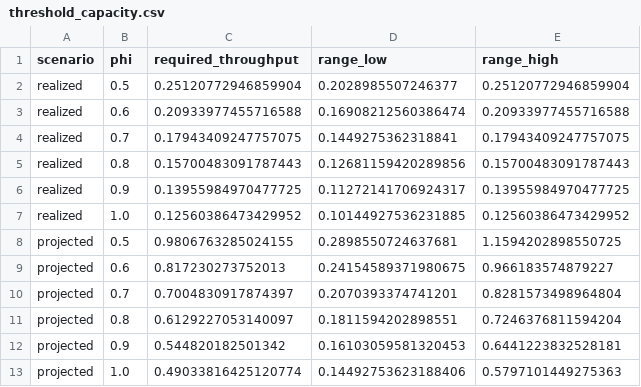
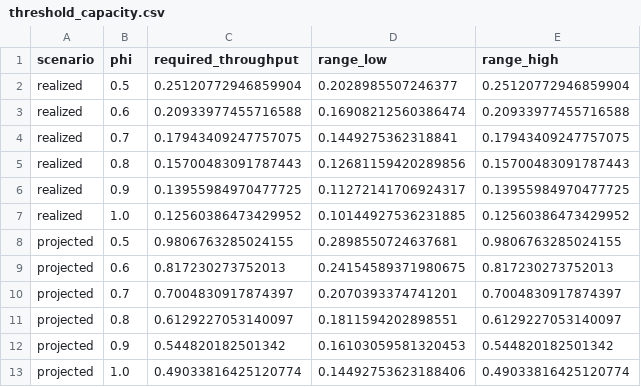
Before and after one commit to sanjaybasu/clinical-ai-primary-care-threshold, a CSV file: results/threshold_capacity.csv, drawn as a sheet.

```diff
--- a/results/threshold_capacity.csv
+++ b/results/threshold_capacity.csv
@@ -7,7 +7,7 @@ realized,0.9,0.13955984970477725,0.11272141706924317,0.13955984970477725
 realized,1.0,0.12560386473429952,0.10144927536231885,0.12560386473429952
-projected,0.5,0.9806763285024155,0.2898550724637681,1.1594202898550725
-projected,0.6,0.817230273752013,0.24154589371980675,0.966183574879227
-projected,0.7,0.7004830917874397,0.2070393374741201,0.8281573498964804
-projected,0.8,0.6129227053140097,0.1811594202898551,0.7246376811594204
-projected,0.9,0.544820182501342,0.16103059581320453,0.6441223832528181
-projected,1.0,0.49033816425120774,0.14492753623188406,0.5797101449275363
+projected,0.5,0.9806763285024155,0.2898550724637681,0.9806763285024155
+projected,0.6,0.817230273752013,0.24154589371980675,0.817230273752013
+projected,0.7,0.7004830917874397,0.2070393374741201,0.7004830917874397
+projected,0.8,0.6129227053140097,0.1811594202898551,0.6129227053140097
+projected,0.9,0.544820182501342,0.16103059581320453,0.544820182501342
+projected,1.0,0.49033816425120774,0.14492753623188406,0.49033816425120774
```
Also changed, not shown: results/threshold_acceptability.csv, 3 other files.
